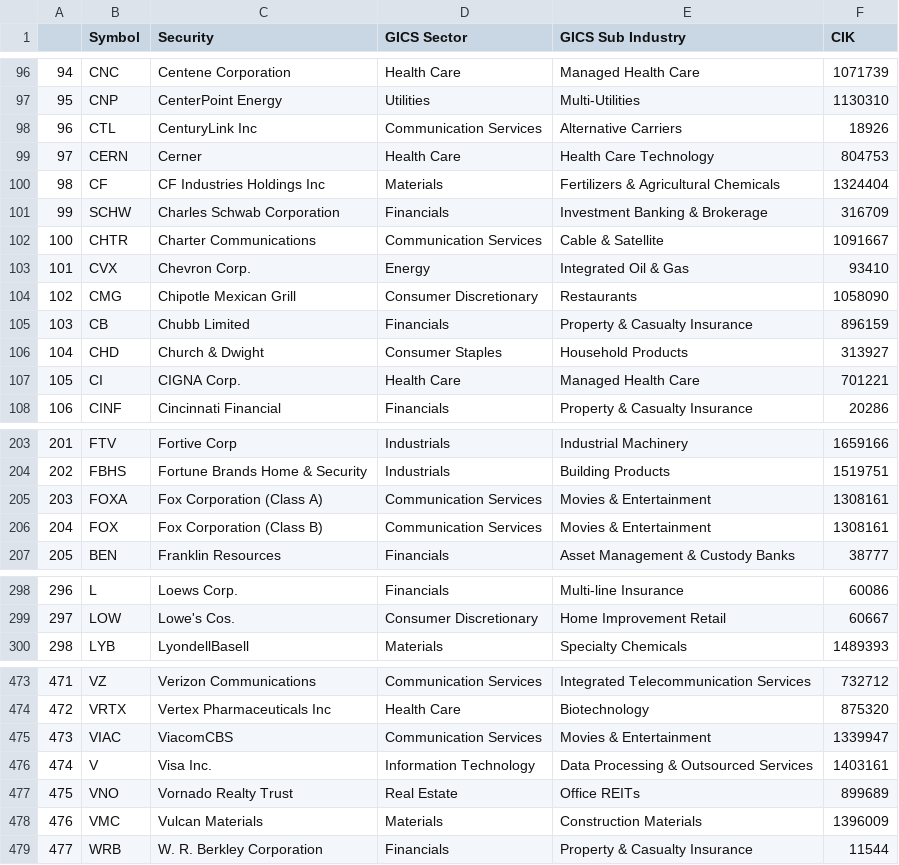
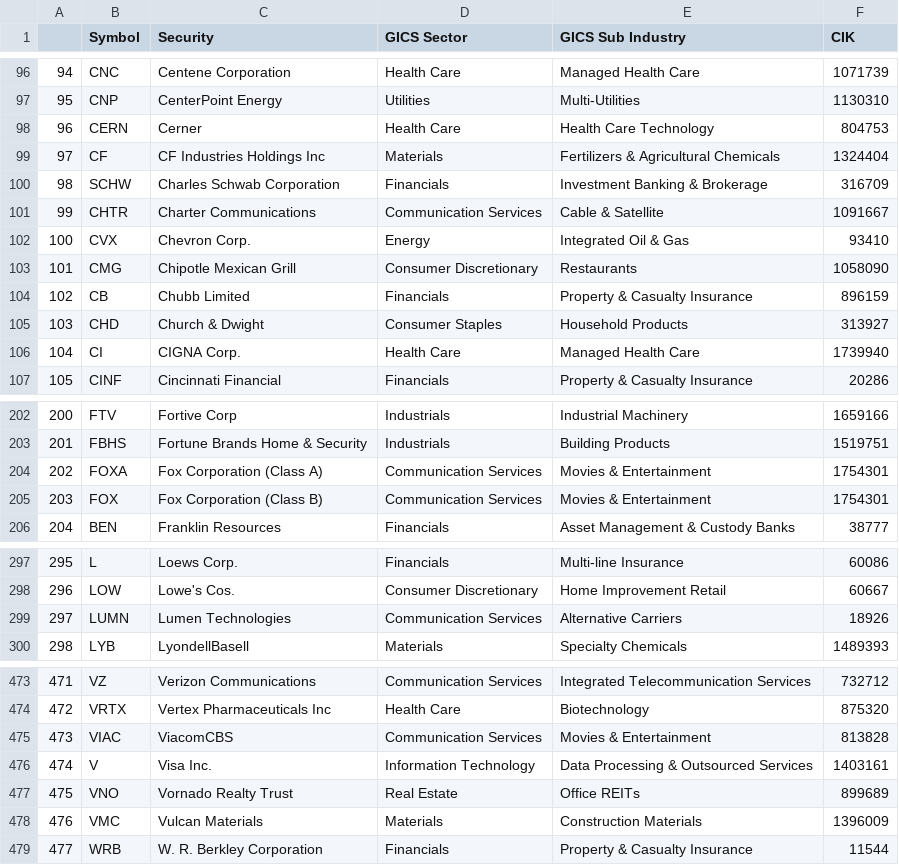
Before and after one commit to Sivalavida/Text-based-Industry-Classification, a CSV file: yahoo_spiders/data_in/snp_tickers_df.csv, drawn as a sheet; only a part is shown, gaps mark what is left out; removed rows and columns are numbered as before the commit, all else as after; the diff covers the shown part only; the diff names each change by its address in the sheet, - before the commit and + after, or states it on an @@ line.

```diff
--- a/yahoo_spiders/data_in/snp_tickers_df.csv
+++ b/yahoo_spiders/data_in/snp_tickers_df.csv
-row 98: 96 | CTL | CenturyLink Inc | Communication Services | Alternative Carriers | 18926
@@ column A renumbered between rows 98 and 298 @@
-F106 (CIK): 701221
+F106 (CIK): 1739940
-F204:F205 (CIK): 1308161
+F204:F205 (CIK): 1754301
+row 299: 297 | LUMN | Lumen Technologies | Communication Services | Alternative Carriers | 18926
-F475 (CIK): 1339947
+F475 (CIK): 813828
```
Also changed, not shown: 3 edited cells elsewhere in this file, 5 other files.
